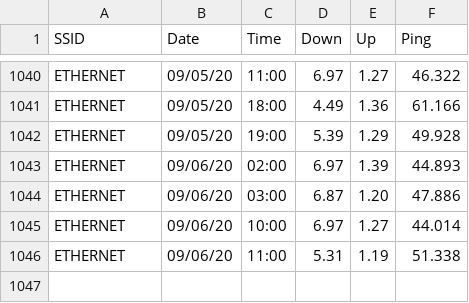
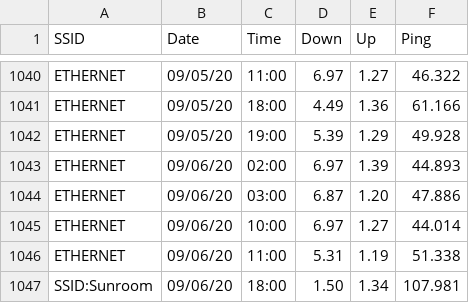
Before and after one commit to brianwilfredcraig/speedtester, a CSV file: output_speedtest.csv, drawn as a sheet; only a part is shown, gaps mark what is left out; the diff names each change by its address in the sheet, - before the commit and + after, or states it on an @@ line.

Commit message:
new results

```diff
--- a/output_speedtest.csv
+++ b/output_speedtest.csv
+row 1047: SSID:Sunroom | 09/06/20 | 18:00 | 1.50 | 1.34 | 107.981
```
